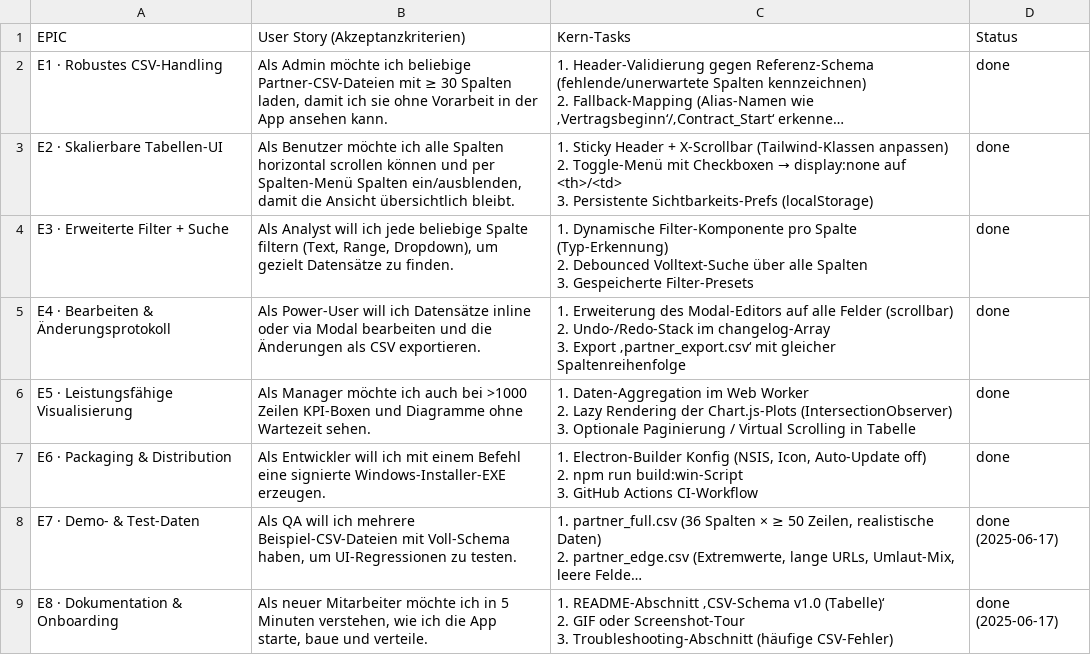
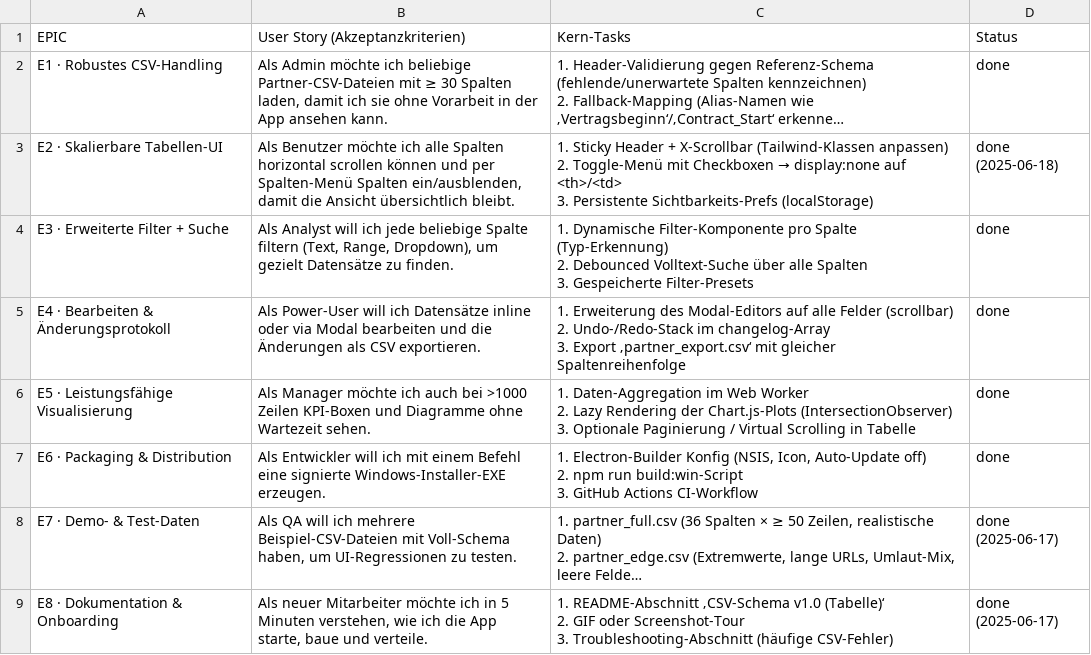
Before and after one commit to jorgemuc/partner-dashboard-clean, a CSV file: BACKLOG.csv, drawn as a sheet; only a part is shown; long unchanged cells end in …; the diff names each change by its address in the sheet, - before the commit and + after, or states it on an @@ line.

Commit message:
Fix table styling for wide data

```diff
--- a/BACKLOG.csv
+++ b/BACKLOG.csv
-D3 (Status): done
+D3 (Status): done (2025-06-18)
```
Also changed, not shown: 2 other files.
